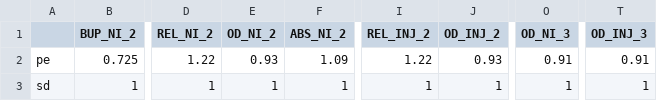
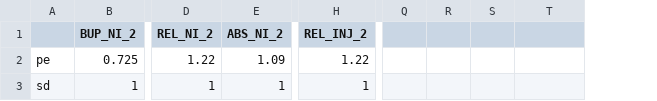
Before and after one commit to benenns/OUD-Model, a CSV file: Data/frailty.csv, drawn as a sheet; only a part is shown, gaps mark what is left out; removed rows and columns are numbered as before the commit, all else as after; the diff names each change by its address in the sheet, - before the commit and + after, or states it on an @@ line.

```diff
--- a/Data/frailty.csv
+++ b/Data/frailty.csv
-column E (OD_NI_2), rows 2-3: 0.93 | 1
-column J (OD_INJ_2), rows 2-3: 0.93 | 1
-column O (OD_NI_3), rows 2-3: 0.91 | 1
+column Q, empty
+column R, empty
+column S, empty
-T1: OD_INJ_3
+T1: (empty)
-T2: 0.91
+T2: (empty)
-T3: 1
+T3: (empty)
```
Also changed, not shown: Data/hiv_sero.csv, Data/unconditional_TP.csv, 5 other files.
